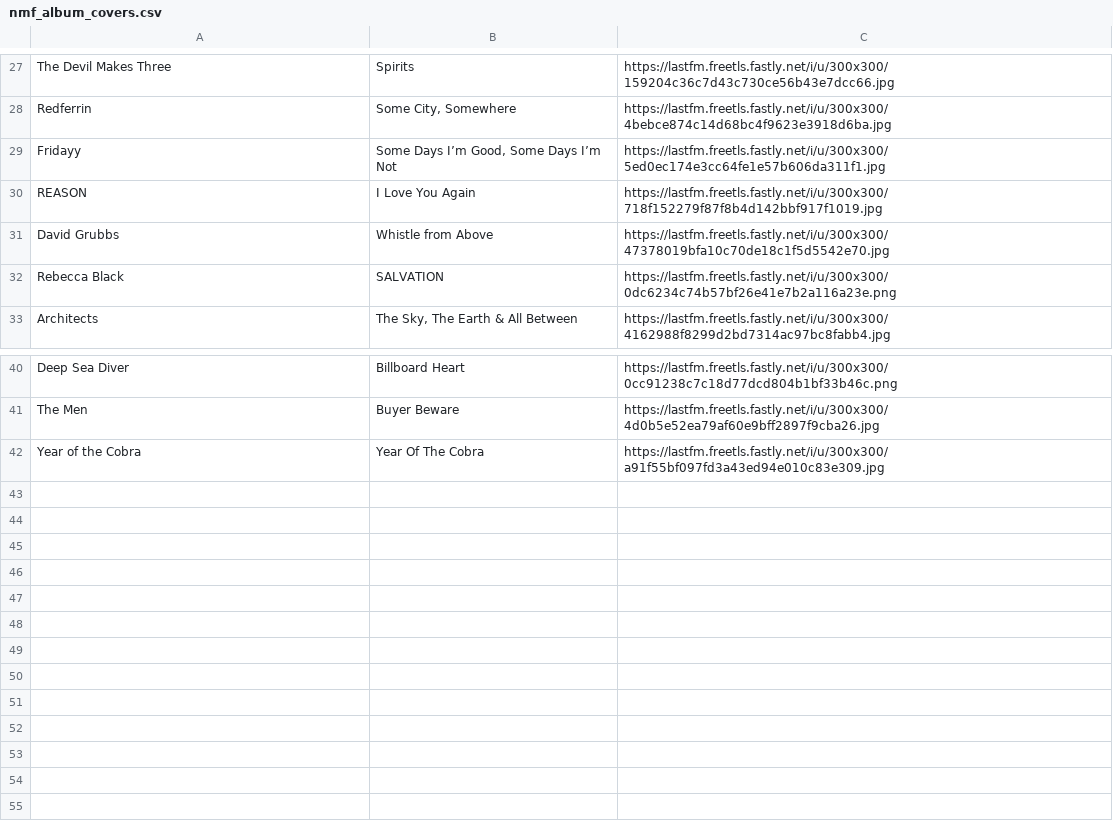
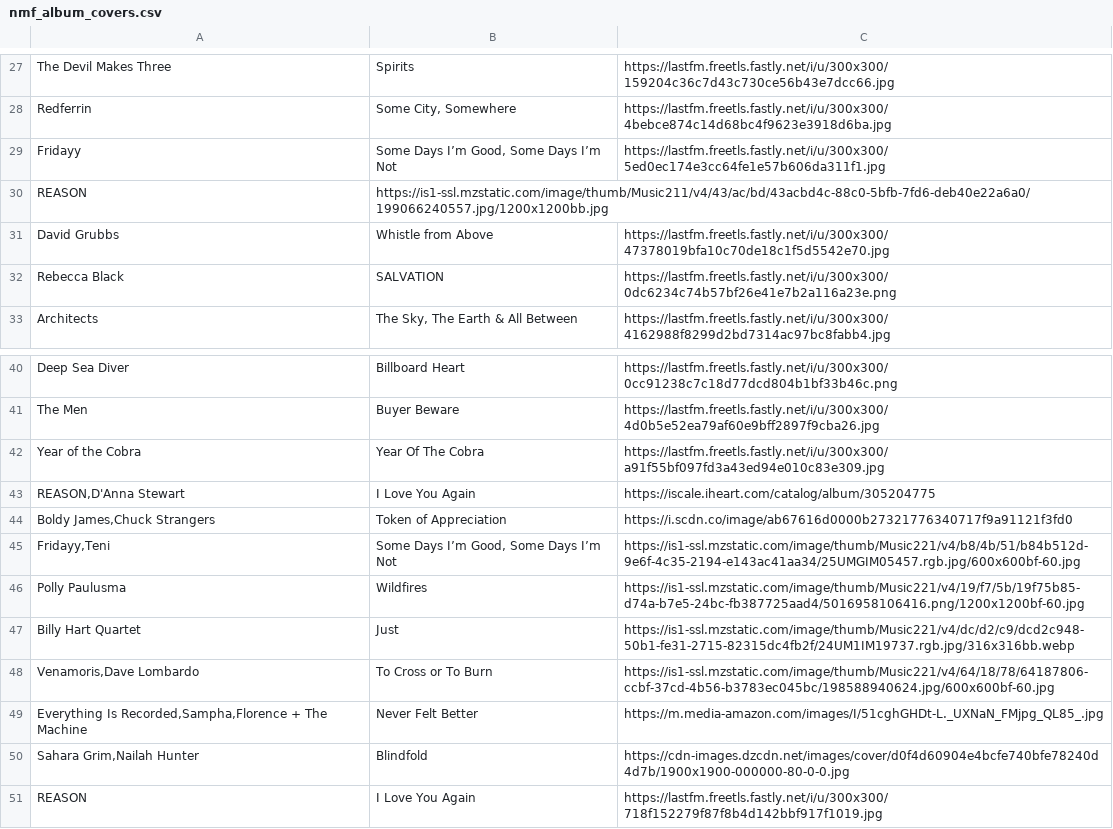
Before and after one commit to MikeStrusz/Music_Taste_Machine_Learning_Model, a CSV file: data/nmf_album_covers.csv, drawn as a sheet; only a part is shown, gaps mark what is left out.

Commit message:
Added Album Cover Manager Page to Streamlit

```diff
--- a/data/nmf_album_covers.csv
+++ b/data/nmf_album_covers.csv
@@ -29,3 +29,3 @@ Redferrin,"Some City, Somewhere",https://lastfm.freetls.fastly.net/i/u/300x300/4
 Fridayy,"Some Days I’m Good, Some Days I’m Not",https://lastfm.freetls.fastly.net/i/u/300x300/5ed0ec174e3cc64fe1e57b606da311f1.jpg
-REASON,I Love You Again,https://lastfm.freetls.fastly.net/i/u/300x300/718f152279f87f8b4d142bbf917f1019.jpg
+REASON,https://is1-ssl.mzstatic.com/image/thumb/Music211/v4/43/ac/bd/43acbd4c-88c0-5bfb-7fd6-deb40e22a6a0/199066240557.jpg/1200x1200bb.jpg,
 David Grubbs,Whistle from Above,https://lastfm.freetls.fastly.net/i/u/300x300/47378019bfa10c70de18c1f5d5542e70.jpg
@@ -42 +42,10 @@ The Men,Buyer Beware,https://lastfm.freetls.fastly.net/i/u/300x300/4d0b5e52ea79a
 Year of the Cobra,Year Of The Cobra,https://lastfm.freetls.fastly.net/i/u/300x300/a91f55bf097fd3a43ed94e010c83e309.jpg
+"REASON,D'Anna Stewart",I Love You Again,https://iscale.iheart.com/catalog/album/305204775
+"Boldy James,Chuck Strangers",Token of Appreciation,https://i.scdn.co/image/ab67616d0000b27321776340717f9a91121f3fd0
+"Fridayy,Teni","Some Days I’m Good, Some Days I’m Not",https://is1-ssl.mzstatic.com/image/thumb/Music221/v4/b8/4b/51/b84b512d-9e6f-4c35-2194-e143ac41aa34/25UMGIM05457.rgb.jpg/600x600bf-60.jpg
+Polly Paulusma,Wildfires,https://is1-ssl.mzstatic.com/image/thumb/Music221/v4/19/f7/5b/19f75b85-d74a-b7e5-24bc-fb387725aad4/5016958106416.png/1200x1200bf-60.jpg
+Billy Hart Quartet,Just,https://is1-ssl.mzstatic.com/image/thumb/Music221/v4/dc/d2/c9/dcd2c948-50b1-fe31-2715-82315dc4fb2f/24UM1IM19737.rgb.jpg/316x316bb.webp
+"Venamoris,Dave Lombardo",To Cross or To Burn,https://is1-ssl.mzstatic.com/image/thumb/Music221/v4/64/18/78/64187806-ccbf-37cd-4b56-b3783ec045bc/198588940624.jpg/600x600bf-60.jpg
+"Everything Is Recorded,Sampha,Florence + The Machine",Never Felt Better,https://m.media-amazon.com/images/I/51cghGHDt-L._UXNaN_FMjpg_QL85_.jpg
+"Sahara Grim,Nailah Hunter",Blindfold,https://cdn-images.dzcdn.net/images/cover/d0f4d60904e4bcfe740bfe78240d4d7b/1900x1900-000000-80-0-0.jpg
+REASON,I Love You Again,https://lastfm.freetls.fastly.net/i/u/300x300/718f152279f87f8b4d142bbf917f1019.jpg
```
Also changed, not shown: data/nmf_album_links.csv, data/nmf_similar_artists.csv, 3 other files.
